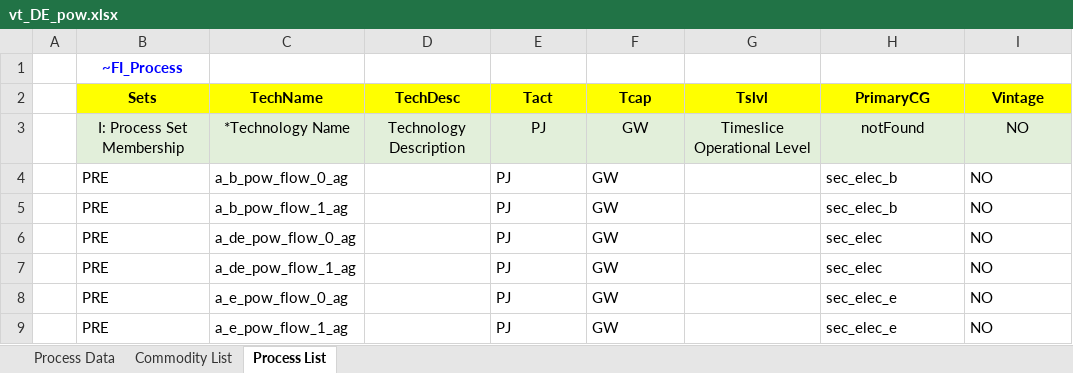
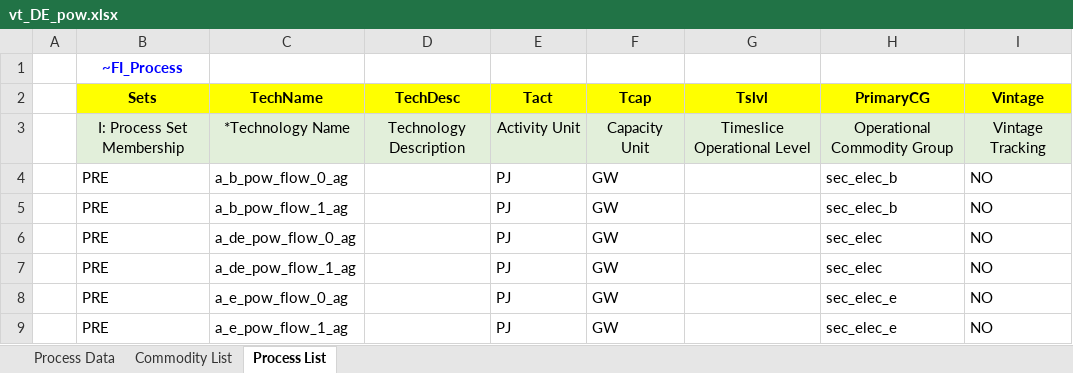
Before and after one commit to sedos-project/data_adapter_times, an Excel workbook: input_excels/vt_DE_pow.xlsx, sheet Process List, drawn as a sheet; only a part is shown; values as stored, in another font and other column widths than the file's, no borders; the diff names each change by its address in the sheet, - before the commit and + after, or states it on an @@ line.

Commit message:
update commodity units for whole energy system model

```diff
--- a/input_excels/vt_DE_pow.xlsx (sheet Process List)
+++ b/input_excels/vt_DE_pow.xlsx (sheet Process List)
-E3 (Tact): PJ
+E3 (Tact): Activity Unit
-F3 (Tcap): GW
+F3 (Tcap): Capacity Unit
-H3 (PrimaryCG): notFound
+H3 (PrimaryCG): Operational Commodity Group
-I3 (Vintage): NO
+I3 (Vintage): Vintage Tracking
```
Also changed, not shown: sheet Commodity List, input_excels/vt_DE_hea.xlsx, input_excels/vt_DE_helper.xlsx, 8 other files.
